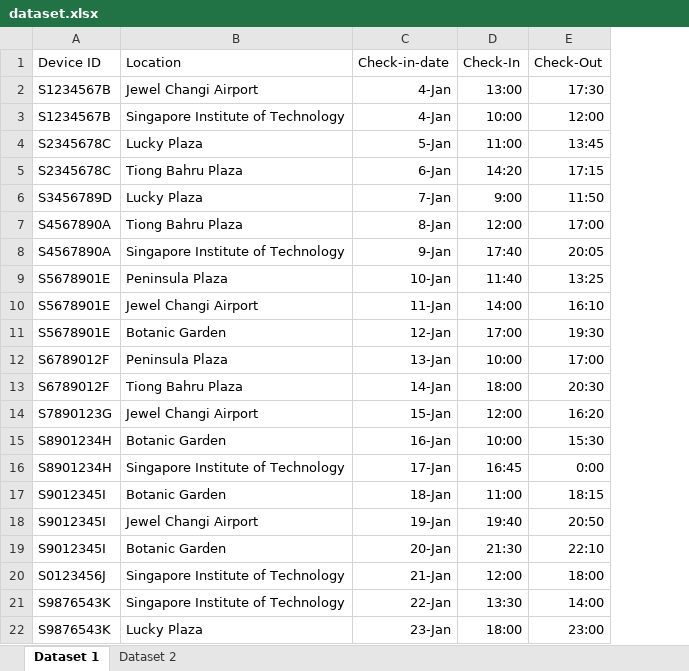
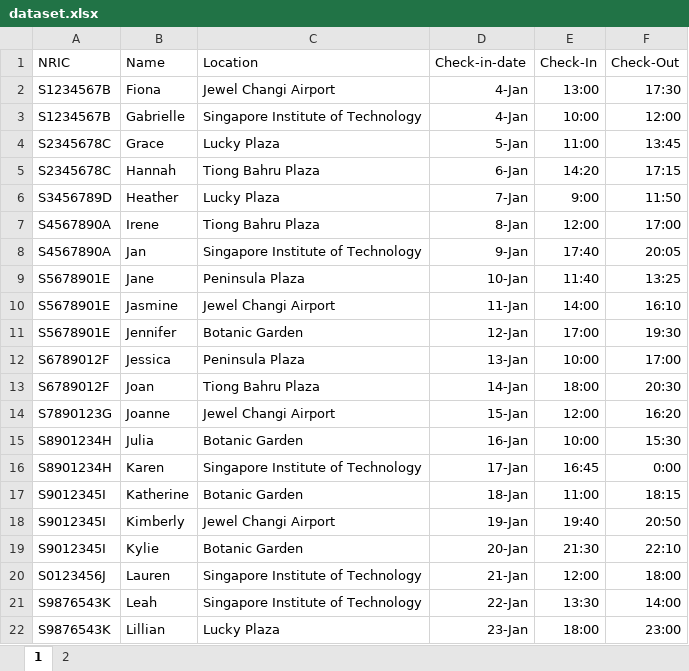
Before and after one commit to hadydadydy/CSC1008_TraceTogether_Grp5, an Excel workbook: dataset.xlsx, sheet 1, drawn as a sheet; values as stored, in another font and other column widths than the file's, no borders; the diff names each change by its address in the sheet, - before the commit and + after, or states it on an @@ line.

```diff
--- a/dataset.xlsx (sheet 1)
+++ b/dataset.xlsx (sheet 1)
-sheet tab: Dataset 1
+sheet tab: 1
-sheet tab: Dataset 2
+sheet tab: 2
+column B (Name), rows 2-22: Fiona | Gabrielle | Grace | Hannah | Heather | Irene | Jan | Jane | Jasmine | Jennifer | Jessica | Joan | Joanne | Julia | Karen | Katherine | Kimberly | Kylie | Lauren | Leah | Lillian
-A1: Device ID
+A1: NRIC
```
Also changed, not shown: 4 other files.
